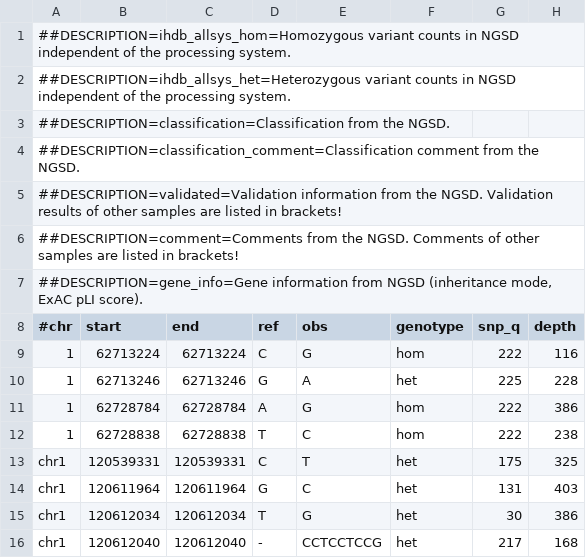
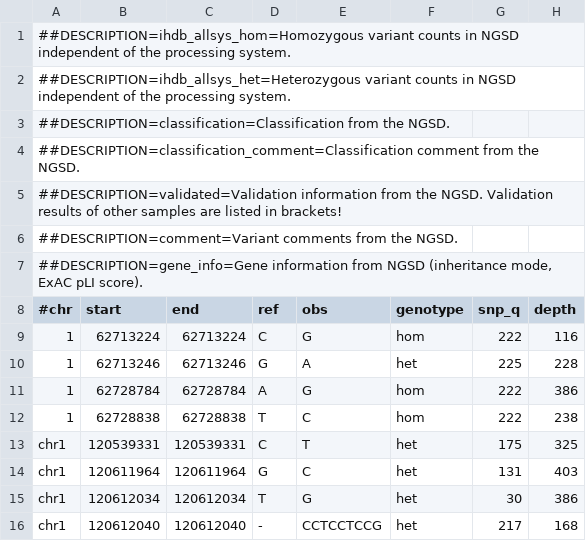
Before and after one commit to imgag/ngs-bits, a TSV file: src/tools-TEST/data_out/VariantAnnotateNGSD_out1.tsv, drawn as a sheet; only a part is shown; the diff names each change by its address in the sheet, - before the commit and + after, or states it on an @@ line.

Commit message:
NGSD: added option to annotate only variants below a certain AF cutoff. GSvar: added NGSD annotation dialog with filter options.

```diff
--- a/src/tools-TEST/data_out/VariantAnnotateNGSD_out1.tsv
+++ b/src/tools-TEST/data_out/VariantAnnotateNGSD_out1.tsv
-A6 (#chr): ##DESCRIPTION=comment=Comments from the NGSD. Comments of other samples are listed in brackets!
+A6 (#chr): ##DESCRIPTION=comment=Variant comments from the NGSD.
```
Also changed, not shown: src/tools-TEST/data_out/VariantAnnotateNGSD_out2.tsv, src/tools-TEST/data_out/VariantAnnotateNGSD_out4.tsv, 17 other files.
